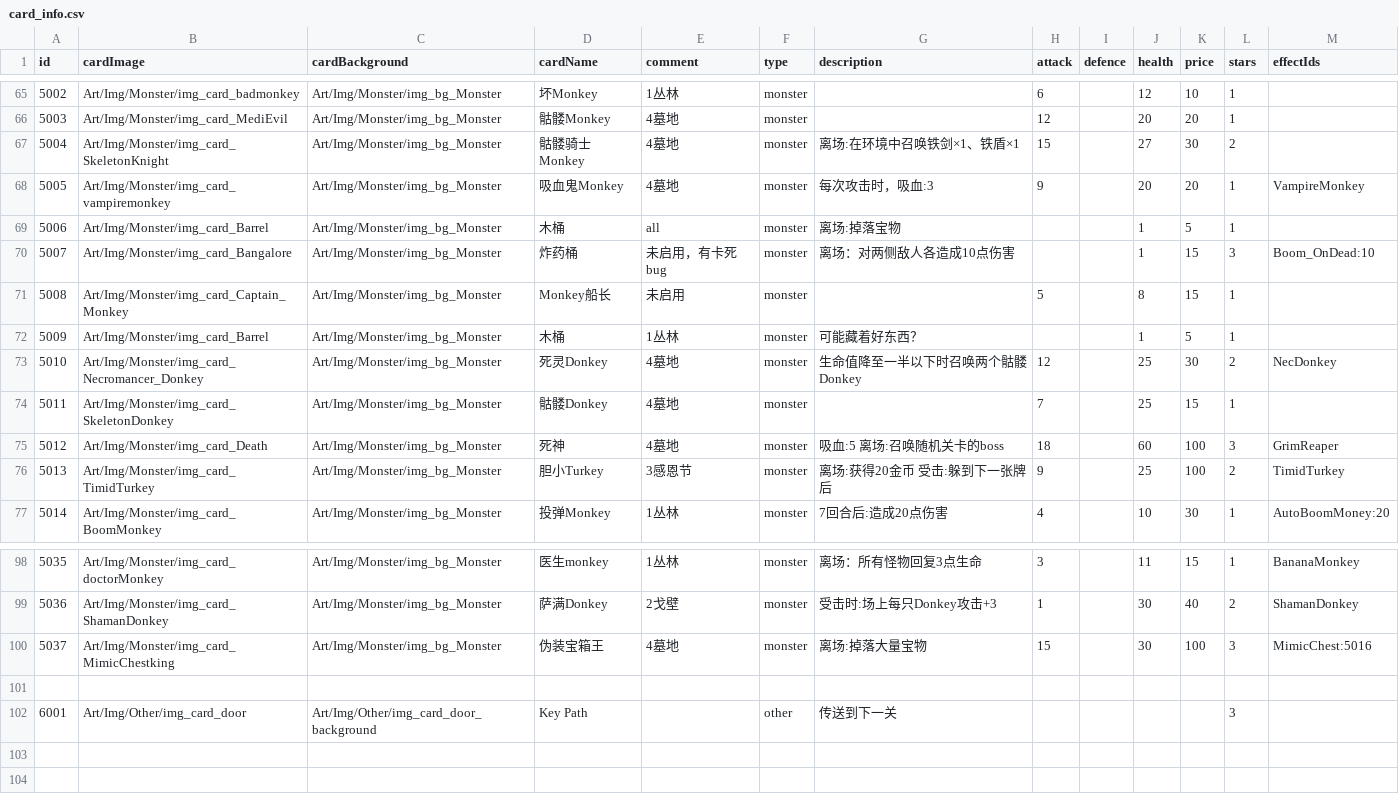
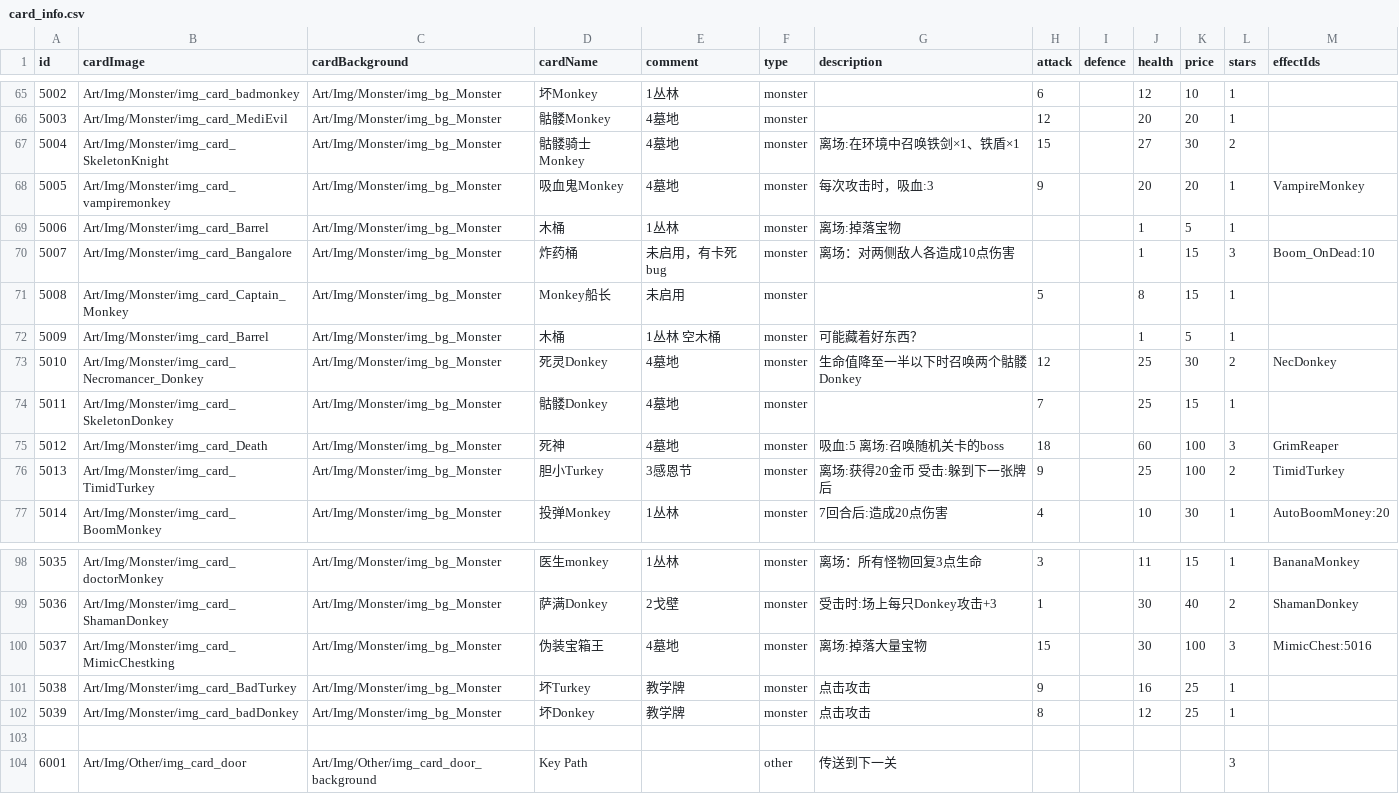
Before and after one commit to Nancobamboo/joeys-nightmare-2, a CSV file: joey2/Assets/Resources/Data/card_info.csv, drawn as a sheet; only a part is shown, gaps mark what is left out.

Commit message:
Update card_info.csv, monster_drop.csv, tutorial_env_deck.csv, tutorial_player_data.csv, and JoeyGameControl.cs for gameplay adjustments
- Simplified card names in card_info.csv for consistency.
- Updated monster drop rates in monster_drop.csv by removing duplicate entries.
- Adjusted tutorial environment deck in tutorial_env_deck.csv to enhance player experience.
- Modified player data in tutorial_player_data.csv to reflect new health values.
- Refined game control logic in JoeyGameControl.cs to improve level progression in guide mode.

```diff
--- a/joey2/Assets/Resources/Data/card_info.csv
+++ b/joey2/Assets/Resources/Data/card_info.csv
@@ -68,6 +68,6 @@ id   ,cardImage ,cardBackground,cardName            ,comment,type,description,at
 5005,Art/Img/Monster/img_card_vampiremonkey,Art/Img/Monster/img_bg_Monster,吸血鬼Monkey,4墓地,monster      ,每次攻击时，吸血:3,9,,20,20,1,VampireMonkey,
-5006,Art/Img/Monster/img_card_Barrel,Art/Img/Monster/img_bg_Monster,木桶,all,monster,离场:掉落宝物,,,1,5,1,,
+5006,Art/Img/Monster/img_card_Barrel,Art/Img/Monster/img_bg_Monster,木桶,1丛林,monster,离场:掉落宝物,,,1,5,1,,
 5007,Art/Img/Monster/img_card_Bangalore,Art/Img/Monster/img_bg_Monster,炸药桶,未启用，有卡死bug,monster,离场：对两侧敌人各造成10点伤害,,,1,15,3,Boom_OnDead:10,
 5008,Art/Img/Monster/img_card_Captain_Monkey,Art/Img/Monster/img_bg_Monster,Monkey船长,未启用,monster      ,,5,,8,15,1,,
-5009,Art/Img/Monster/img_card_Barrel,Art/Img/Monster/img_bg_Monster,木桶,1丛林,monster,可能藏着好东西？,,,1,5,1,,
+5009,Art/Img/Monster/img_card_Barrel,Art/Img/Monster/img_bg_Monster,木桶,1丛林 空木桶,monster,可能藏着好东西？,,,1,5,1,,
 5010,Art/Img/Monster/img_card_Necromancer_Donkey,Art/Img/Monster/img_bg_Monster,死灵Donkey,4墓地,monster      ,生命值降至一半以下时召唤两个骷髅Donkey,12,,25,30,2,NecDonkey,
@@ -100,2 +100,4 @@ id   ,cardImage ,cardBackground,cardName            ,comment,type,description,at
 5037,Art/Img/Monster/img_card_MimicChestking,Art/Img/Monster/img_bg_Monster,伪装宝箱王,4墓地,monster,离场:掉落大量宝物,15,,30,100,3,MimicChest:5016,
+5038,Art/Img/Monster/img_card_BadTurkey,Art/Img/Monster/img_bg_Monster,坏Turkey,教学牌,monster,点击攻击,9,,16,25,1,,
+5039,Art/Img/Monster/img_card_badDonkey,Art/Img/Monster/img_bg_Monster,坏Donkey,教学牌,monster,点击攻击,8,,12,25,1,,
 ,,,,,,,,,,,,,
```
Also changed, not shown: joey2/Assets/Resources/Data/monster_drop.csv, joey2/Assets/Resources/Data/tutorial_env_deck.csv, 2 other files.
